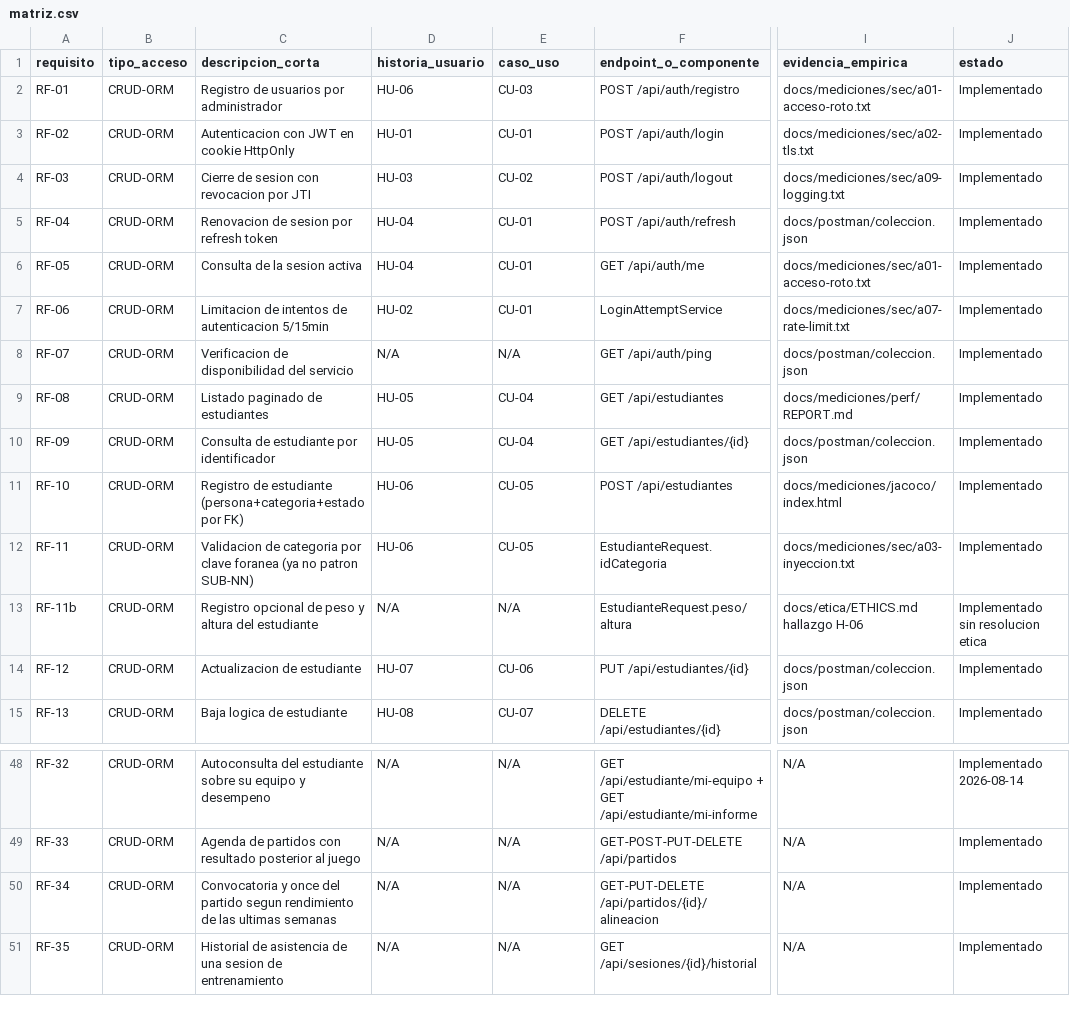
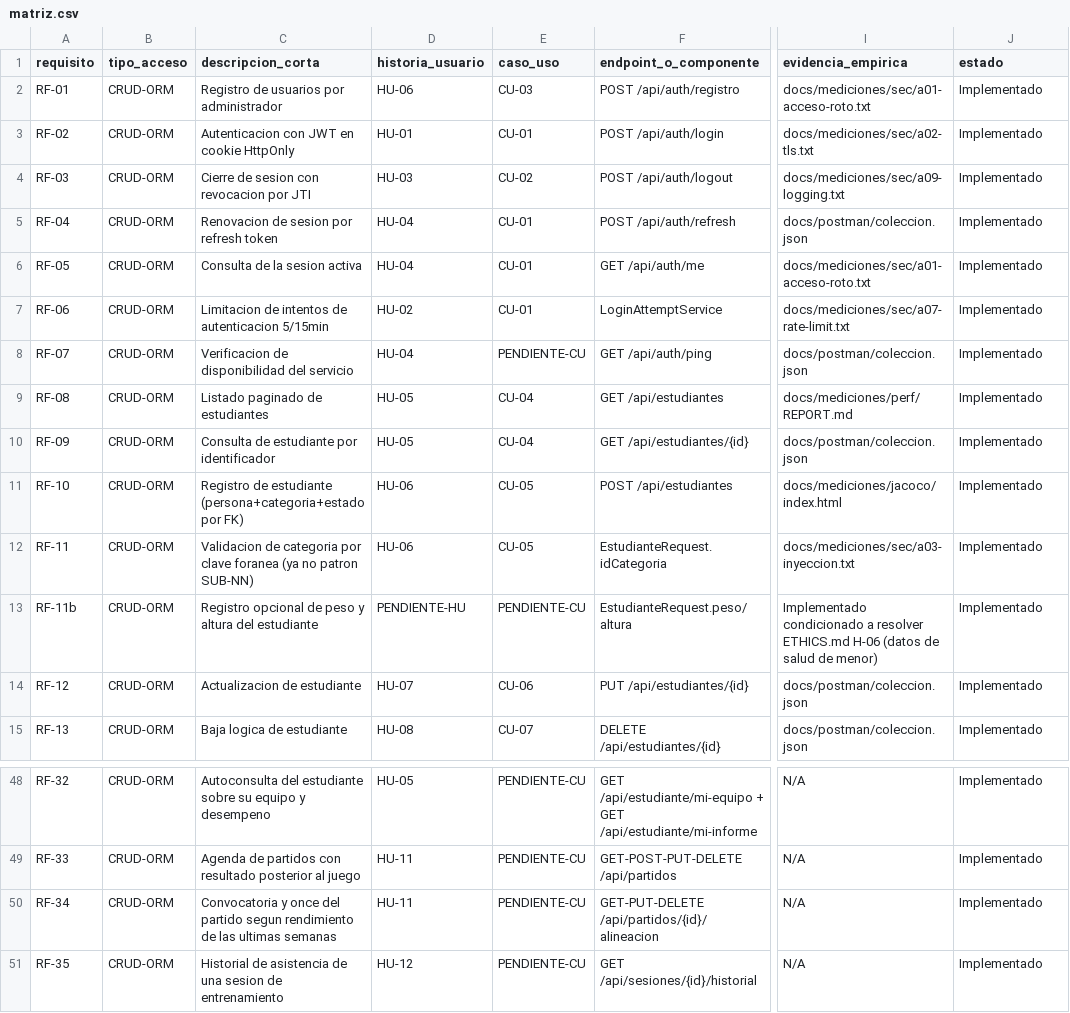
Before and after one commit to DarwinSM21/SGED_APPWEB, a CSV file: docs/trazabilidad/matriz.csv, drawn as a sheet; only a part is shown, gaps mark what is left out; the diff covers the shown part only; the diff names each change by its address in the sheet, - before the commit and + after, or states it on an @@ line.

Commit message:
docs(requisitos): M5–M20 correcciones SRS vs 29148 (cifra RNF-01, rutas ingles, tests reales, esquema inventario, RF-11b ética, RF-36, estados normalizados, HU/CU, método verificación, plantilla unificada, interfaces externas, máquinas estado, matriz permisos, correspondencia 29148)

```diff
--- a/docs/trazabilidad/matriz.csv
+++ b/docs/trazabilidad/matriz.csv
-D8 (historia_usuario): N/A
+D8 (historia_usuario): HU-04
-E8 (caso_uso): N/A
+E8 (caso_uso): PENDIENTE-CU
-D13 (historia_usuario): N/A
+D13 (historia_usuario): PENDIENTE-HU
-E13 (caso_uso): N/A
+E13 (caso_uso): PENDIENTE-CU
-I13 (evidencia_empirica): docs/etica/ETHICS.md hallazgo H-06
+I13 (evidencia_empirica): Implementado condicionado a resolver ETHICS.md H-06 (datos de salud de menor)
-J13 (estado): Implementado sin resolucion etica
+J13 (estado): Implementado
-D48 (historia_usuario): N/A
+D48 (historia_usuario): HU-05
-E48:E51 (caso_uso): N/A
+E48:E51 (caso_uso): PENDIENTE-CU
-J48 (estado): Implementado 2026-08-14
+J48 (estado): Implementado
-D49:D50 (historia_usuario): N/A
+D49:D50 (historia_usuario): HU-11
-D51 (historia_usuario): N/A
+D51 (historia_usuario): HU-12
```
Also changed, not shown: 1 added row, 1 removed row and 49 edited cells elsewhere in this file, 1 other file.
